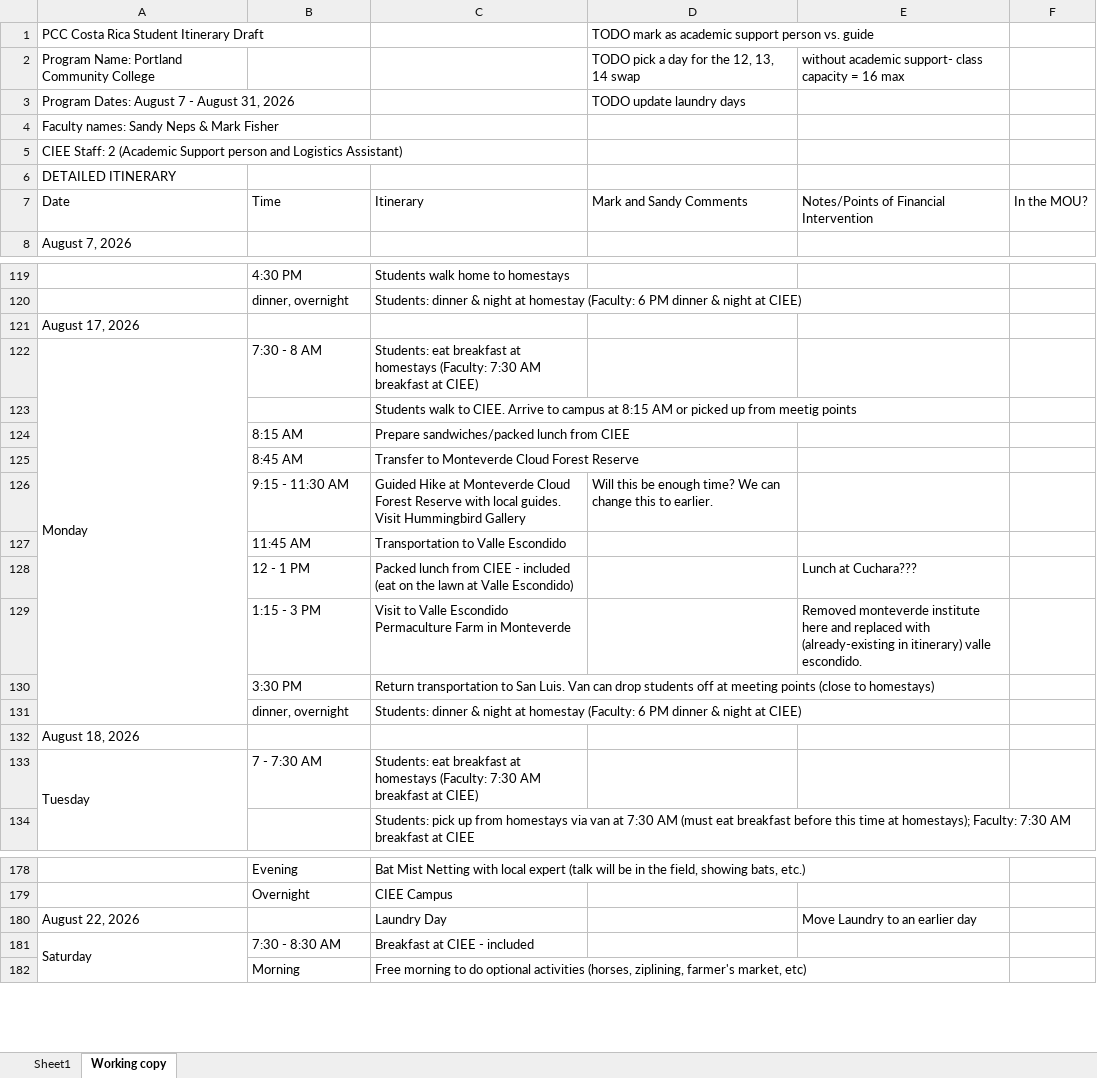
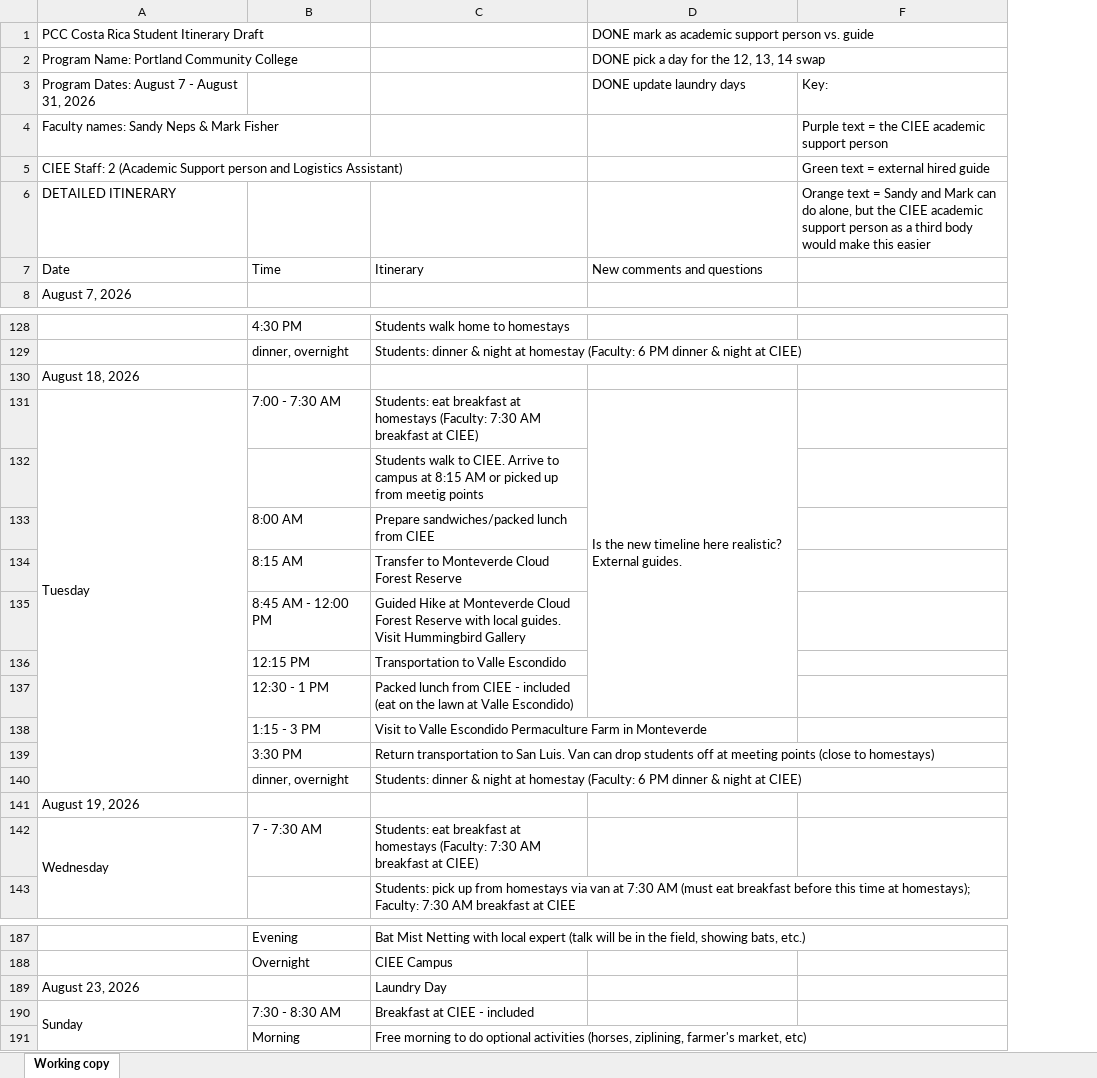
Before and after one commit to Atticus29/costa_rica_course, an Excel workbook: itinerary.xlsx, sheet Working copy, drawn as a sheet; only a part is shown, gaps mark what is left out; values as stored, in another font and other column widths than the file's, no cell formats; charts and pictures not drawn; removed rows and columns are numbered as before the commit, all else as after; the diff covers the shown part only; the diff names each change by its address in the sheet, - before the commit and + after, or states it on an @@ line.

Commit message:
incorporate changes from Sandy email on Jan 9 and also delete the first sheet to disambiguate

```diff
--- a/itinerary.xlsx (sheet Working copy)
+++ b/itinerary.xlsx (sheet Working copy)
-sheet tab: Sheet1
@@ column E hidden, rows 2-7: without academic support- class capacity = 16 max |  |  |  |  | Notes/Points of Financial Intervention; rows 128-129: Lunch at Cuchara??? | Removed monteverde institute here and replaced with (already-existing in itinerary) valle escondido.; row 180: Move Laundry to an earlier day @@
-column F, row 7: In the MOU?
+column F, rows 3-6: Key: | Purple text = the CIEE academic support person | Green text = external hired guide | Orange text = Sandy and Mark can do alone, but the CIEE academic support person as a third body would make this easier
-D1: TODO mark as…
+D1: DONE mark as…
-D2: TODO pick a day for the 12, 13, 14 swap
+D2: DONE pick a day for the 12, 13, 14 swap
-D3: TODO update laundry days
+D3: DONE update laundry days
-D7: Mark and Sandy Comments
+D7: New comments and questions
-A130: August 17, 2026
+A130: August 18, 2026
-row 122: Monday | 7:30 - 8 AM | Students: eat breakfast at homestays (Faculty: 7:30 AM breakfast at CIEE)
+row 131: Tuesday | 7:00 - 7:30 AM | Students: eat breakfast at homestays (Faculty: 7:30 AM breakfast at CIEE) | Is the new timeline here realistic? External guides.
-B133: 8:15 AM
+B133: 8:00 AM
-B134: 8:45 AM
+B134: 8:15 AM
-row 126:  | 9:15 - 11:30 AM | Guided Hike at Monteverde Cloud Forest Reserve with local guides. Visit Hummingbird Gallery | Will this be enough time? We can change this to earlier.
+row 135:  | 8:45 AM - 12:00 PM | Guided Hike at Monteverde Cloud Forest Reserve with local guides. Visit Hummingbird Gallery
-B136: 11:45 AM
+B136: 12:15 PM
-B137: 12 - 1 PM
+B137: 12:30 - 1 PM
-A141: August 18, 2026
+A141: August 19, 2026
-A142: Tuesday
+A142: Wednesday
-A189: August 22, 2026
+A189: August 23, 2026
-row 181: Saturday | 7:30 - 8:30 AM | Breakfast at CIEE - included
+row 190: Sunday | 7:30 - 8:30 AM | Breakfast at CIEE - included
```
Also changed, not shown: 2 added rows, 2 removed rows, 12 moved rows, 26 edited cells and merged cells elsewhere in this sheet, cell formats, charts or pictures.
